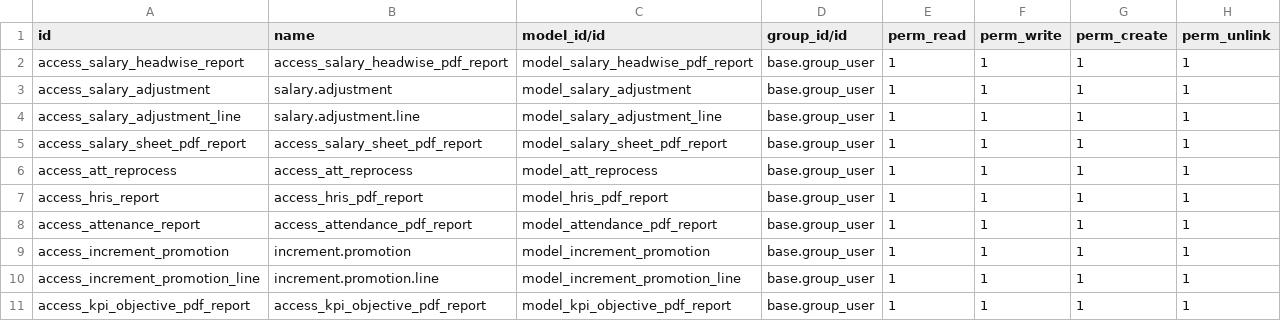
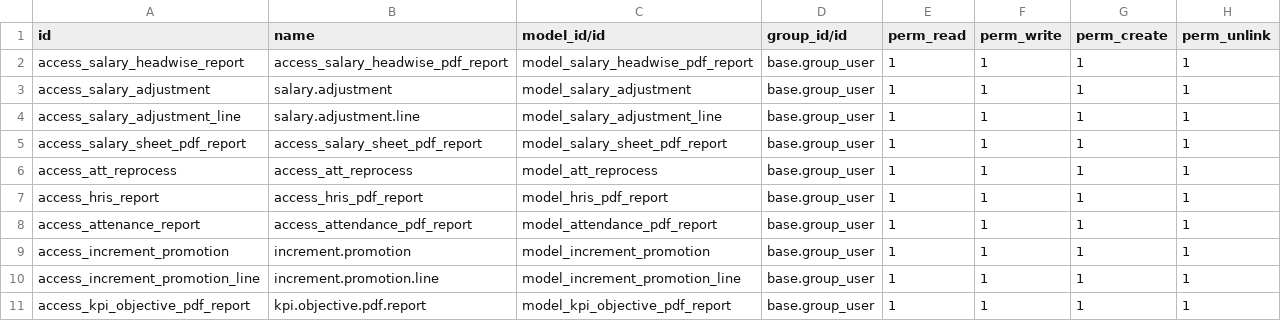
Before and after one commit to masbha-tex/taps, a CSV file: taps_hr/security/ir.model.access.csv, drawn as a sheet.

```diff
--- a/taps_hr/security/ir.model.access.csv
+++ b/taps_hr/security/ir.model.access.csv
@@ -10,2 +10,2 @@ access_increment_promotion,increment.promotion,model_increment_promotion,base.gr
 access_increment_promotion_line,increment.promotion.line,model_increment_promotion_line,base.group_user,1,1,1,1
-access_kpi_objective_pdf_report,access_kpi_objective_pdf_report,model_kpi_objective_pdf_report,base.group_user,1,1,1,1
+access_kpi_objective_pdf_report,kpi.objective.pdf.report,model_kpi_objective_pdf_report,base.group_user,1,1,1,1
```
Also changed, not shown: 8 other files.
